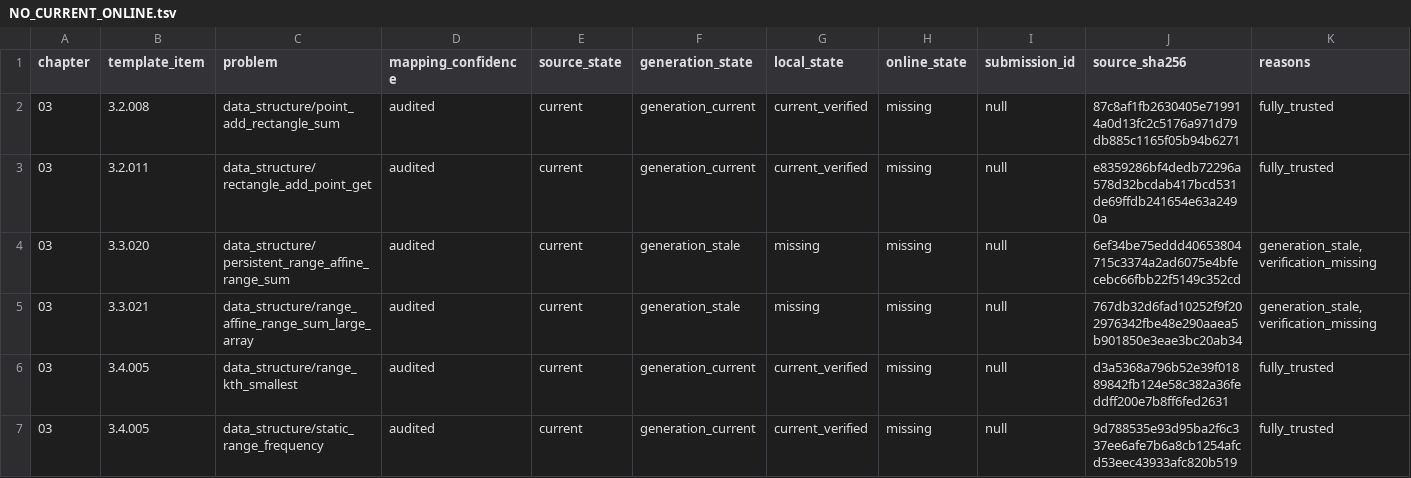
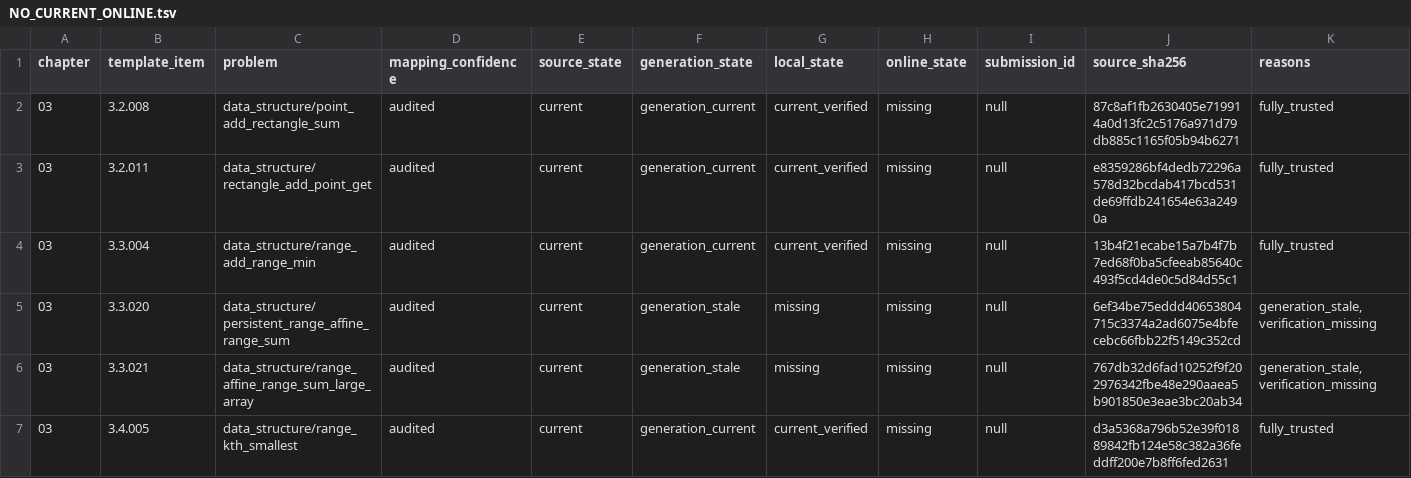
Before and after one commit to husqqq/hushuqi-algorithm-template, a TSV file: library-checker-template-solutions/不可完全置信清单/NO_CURRENT_ONLINE.tsv, drawn as a sheet; only a part is shown; the shorter side is filled out with more unchanged rows; the diff names each change by its address in the sheet, - before the commit and + after, or states it on an @@ line.

```diff
--- a/library-checker-template-solutions/不可完全置信清单/NO_CURRENT_ONLINE.tsv
+++ b/library-checker-template-solutions/不可完全置信清单/NO_CURRENT_ONLINE.tsv
+row 4: 03 | 3.3.004 | data_structure/range_add_range_min | audited | current | generation_current | current_verified | missing | null | 13b4f21ecabe15a7b4f7b7ed68f0ba5cfeeab85640c493f5cd4de0c5d84d55c1 | fully_trusted
```
Also changed, not shown: library-checker-template-solutions/不可完全置信清单/ALL.tsv, 13 other files.
